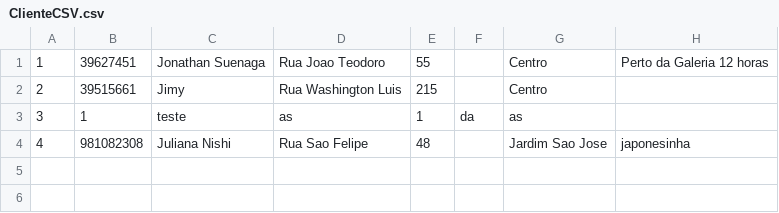
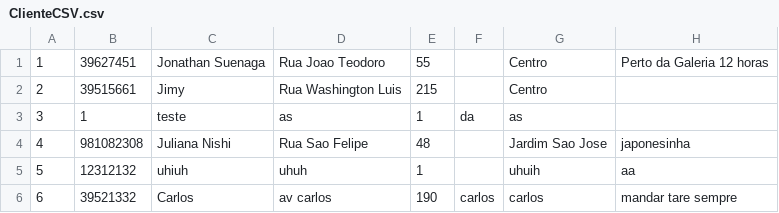
Before and after one commit to Jyunri/SushiFXML, a CSV file: ClienteCSV.csv, drawn as a sheet.

```diff
--- a/ClienteCSV.csv
+++ b/ClienteCSV.csv
@@ -4 +4,3 @@
 "4","981082308","Juliana Nishi","Rua Sao Felipe","48","","Jardim Sao Jose","japonesinha"
+"5","12312132","uhiuh","uhuh","1","","uhuih","aa"
+"6","39521332","Carlos","av carlos","190","carlos","carlos","mandar tare sempre"
```
Also changed, not shown: 2 other files.
